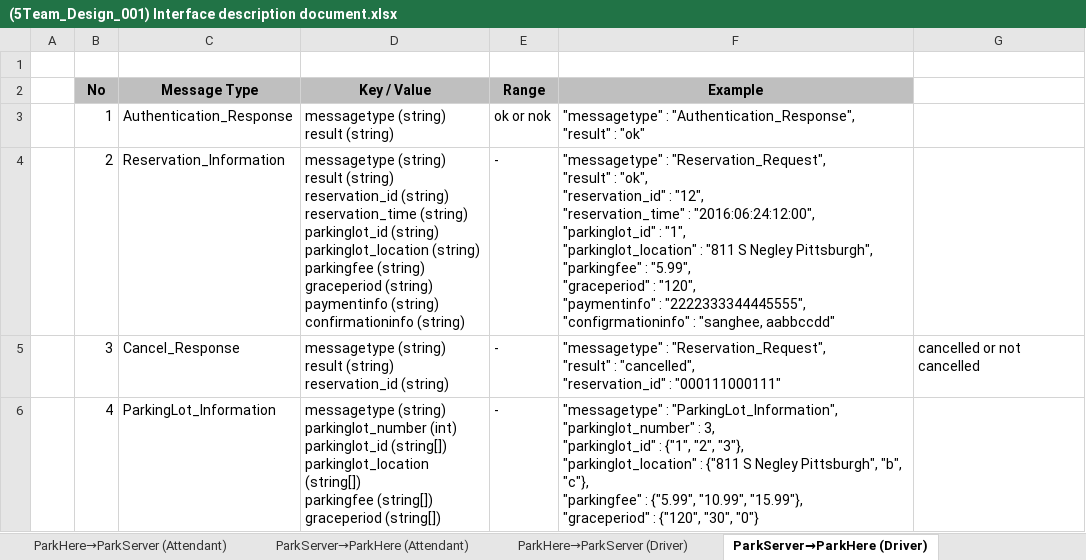
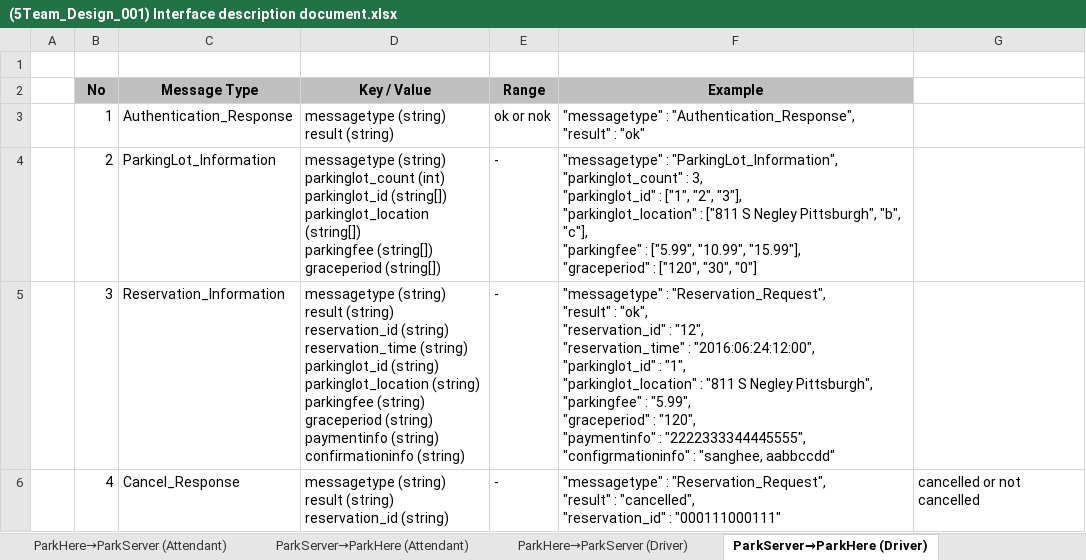
Before and after one commit to iluvjinhee/SureParkSystem, an Excel workbook: DesignDocument/(5Team_Design_001) Interface description document.xlsx, sheet ParkServer→ParkHere (Driver), drawn as a sheet; values as stored, in another font and other column widths than the file's, no borders; ↵ is a line break in a cell; the diff names each change by its address in the sheet, - before the commit and + after, or states it on an @@ line.

```diff
--- a/DesignDocument/(5Team_Design_001) Interface description document.xlsx (sheet ParkServer→ParkHere (Driver))
+++ b/DesignDocument/(5Team_Design_001) Interface description document.xlsx (sheet ParkServer→ParkHere (Driver))
-C4 (Message Type): Reservation_Information
+C4 (Message Type): ParkingLot_Information
-D4 (Key / Value): messagetype (string) ↵ result (string) ↵ reservation_id (string) ↵ reservation_time (string) ↵ parkinglot_id (string) ↵ parkinglot_location (string) ↵ parkingfee (string) ↵ graceperiod (string) ↵ paymentinfo (string) ↵ confirmationinfo (string)
+D4 (Key / Value): messagetype (string) ↵ parkinglot_count (int) ↵ parkinglot_id (string[]) ↵ parkinglot_location (string[]) ↵ parkingfee (string[]) ↵ graceperiod (string[])
-F4 (Example): "messagetype" : "Reservation_Request", ↵ "result" : "ok", ↵ "reservation_id" : "12", ↵ "reservation_time" : "2016:06:24:12:00", ↵ "parkinglot_id" : "1", ↵ "parkinglot_location" : "811 S Negley Pittsburgh", ↵ "parkingfee" : "5.99", ↵ "graceperiod" : "120", ↵ "paymentinfo" : "2222333344445555", ↵ "configrmationinfo" : "sanghee, aabbccdd"
+F4 (Example): "messagetype" : "ParkingLot_Information", ↵ "parkinglot_count" : 3, ↵ "parkinglot_id" : ["1", "2", "3"], ↵ "parkinglot_location" : ["811 S Negley Pittsburgh", "b", "c"], ↵ "parkingfee" : ["5.99", "10.99", "15.99"], ↵ "graceperiod" : ["120", "30", "0"]
-C5 (Message Type): Cancel_Response
+C5 (Message Type): Reservation_Information
-D5 (Key / Value): …reservation_id (string)
+D5 (Key / Value): …reservation_id (string) ↵ reservation_time (string) ↵ parkinglot_id (string) ↵ parkinglot_location (string) ↵ parkingfee (string) ↵ graceperiod (string) ↵ paymentinfo (string) ↵ confirmationinfo (string)
-F5 (Example): …"result" : "cancelled", ↵ "reservation_id" : "000111000111"
+F5 (Example): …"result" : "ok", ↵ "reservation_id" : "12", ↵ "reservation_time" : "2016:06:24:12:00", ↵ "parkinglot_id" : "1", ↵ "parkinglot_location" : "811 S Negley Pittsburgh", ↵ "parkingfee" : "5.99", ↵ "graceperiod" : "120", ↵ "paymentinfo" : "2222333344445555", ↵ "configrmationinfo" : "sanghee, aabbccdd"
-G5: cancelled or not cancelled
+G5: (empty)
-C6 (Message Type): ParkingLot_Information
+C6 (Message Type): Cancel_Response
-D6 (Key / Value): messagetype (string) ↵ parkinglot_number (int) ↵ parkinglot_id (string[]) ↵ parkinglot_location (string[]) ↵ parkingfee (string[]) ↵ graceperiod (string[])
+D6 (Key / Value): messagetype (string) ↵ result (string) ↵ reservation_id (string)
-F6 (Example): "messagetype" : "ParkingLot_Information", ↵ "parkinglot_number" : 3, ↵ "parkinglot_id" : {"1", "2", "3"}, ↵ "parkinglot_location" : {"811 S Negley Pittsburgh", "b", "c"}, ↵ "parkingfee" : {"5.99", "10.99", "15.99"}, ↵ "graceperiod" : {"120", "30", "0"}
+F6 (Example): "messagetype" : "Reservation_Request", ↵ "result" : "cancelled", ↵ "reservation_id" : "000111000111"
-G6: (empty)
+G6: cancelled or not cancelled
```
Also changed, not shown: sheet ParkServer→ParkHere (Owner), sheet ParkHere→ParkServer (Owner), sheet ParkServer→ParkHere (Attendant), sheet Parkinglot→ParkServer.
